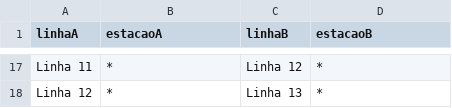
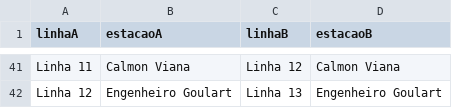
Before and after one commit to pepcarv/Projeto_Teoria_de_Grafos__IHC, a CSV file: IHC/VigiMetro/conexoes.csv, drawn as a sheet; only a part is shown, gaps mark what is left out; addresses are those after the commit; the diff covers the shown part only; the diff names each change by its address in the sheet, - before the commit and + after, or states it on an @@ line.

```diff
--- a/IHC/VigiMetro/conexoes.csv
+++ b/IHC/VigiMetro/conexoes.csv
-B41 (estacaoA): *
+B41 (estacaoA): Calmon Viana
-D41 (estacaoB): *
+D41 (estacaoB): Calmon Viana
-B42 (estacaoA): *
+B42 (estacaoA): Engenheiro Goulart
-D42 (estacaoB): *
+D42 (estacaoB): Engenheiro Goulart
```
Also changed, not shown: 31 added rows, 7 removed rows and 19 edited cells elsewhere in this file, 7 other files.
